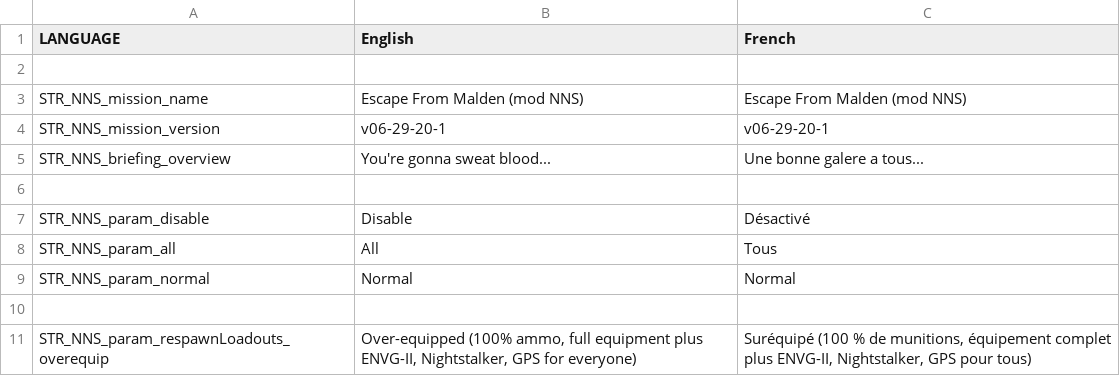
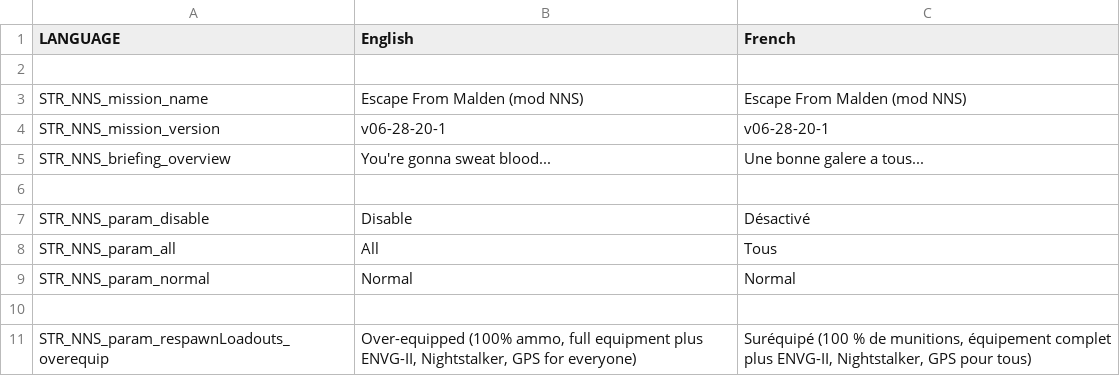
Before and after one commit to porcinus/Arma-3, a CSV file: mpmissions/EscapeFromMaldenMOD.Malden/stringtable.csv, drawn as a sheet; only a part is shown.

```diff
--- a/mpmissions/EscapeFromMaldenMOD.Malden/stringtable.csv
+++ b/mpmissions/EscapeFromMaldenMOD.Malden/stringtable.csv
@@ -3,3 +3,3 @@ LANGUAGE, "English", "French"
 STR_NNS_mission_name, "Escape From Malden (mod NNS)", "Escape From Malden (mod NNS)"
-STR_NNS_mission_version, "v06-29-20-1", "v06-29-20-1"
+STR_NNS_mission_version, "v06-28-20-1", "v06-28-20-1"
 STR_NNS_briefing_overview, "You're gonna sweat blood...", "Une bonne galere a tous..."
```
Also changed, not shown: 2 other files.
